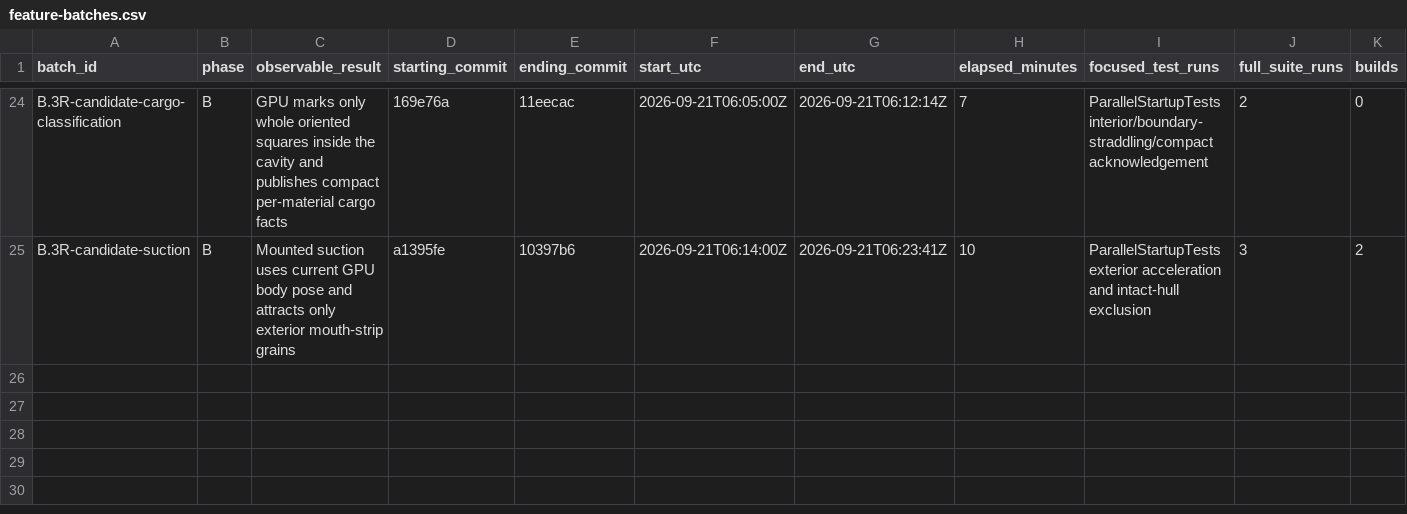
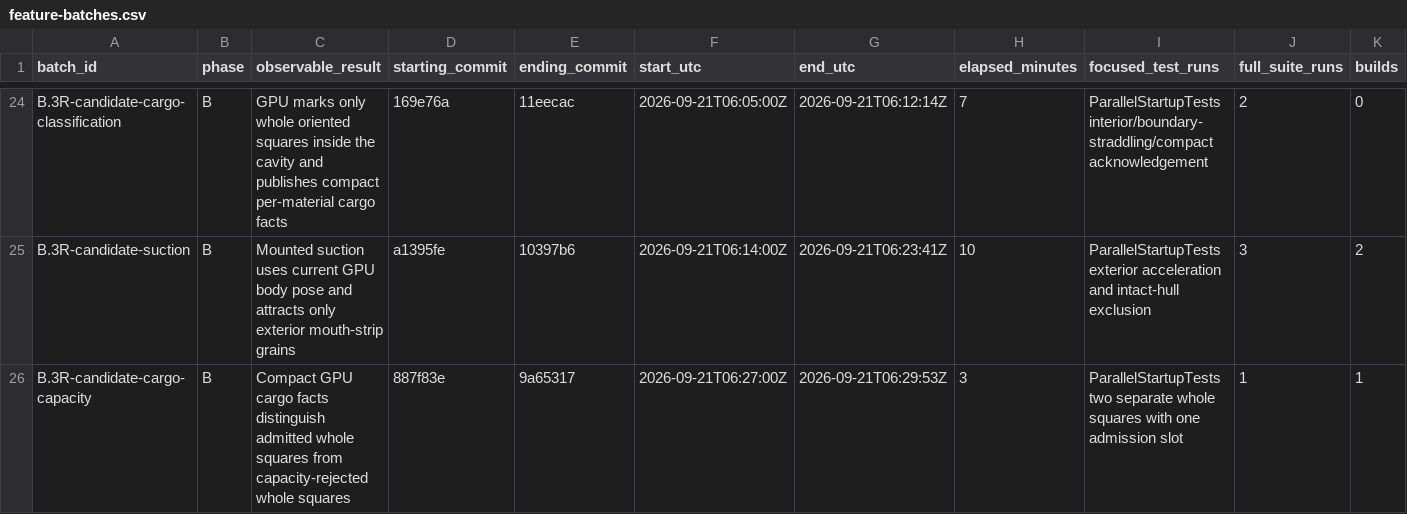
Before and after one commit to JFerrigan/Debris, a CSV file: docs/evidence/feature-batches.csv, drawn as a sheet; only a part is shown, gaps mark what is left out; rows hold the shown columns only; the diff names each change by its address in the sheet, - before the commit and + after, or states it on an @@ line.

Commit message:
docs: record candidate cargo capacity

```diff
--- a/docs/evidence/feature-batches.csv
+++ b/docs/evidence/feature-batches.csv
+row 26: B.3R-candidate-cargo-capacity | B | Compact GPU cargo facts distinguish admitted whole squares from capacity-rejected whole squares | 887f83e | 9a65317 | 2026-09-21T06:27:00Z | 2026-09-21T06:29:53Z | 3 | ParallelStartupTests two separate whole squares with one admission slot | 1 | 1
```
Also changed, not shown: 2 other files.
